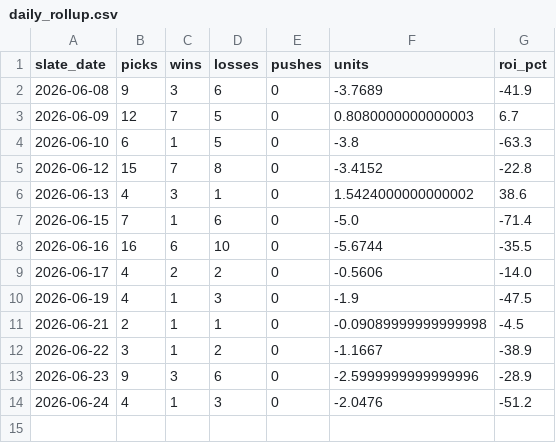
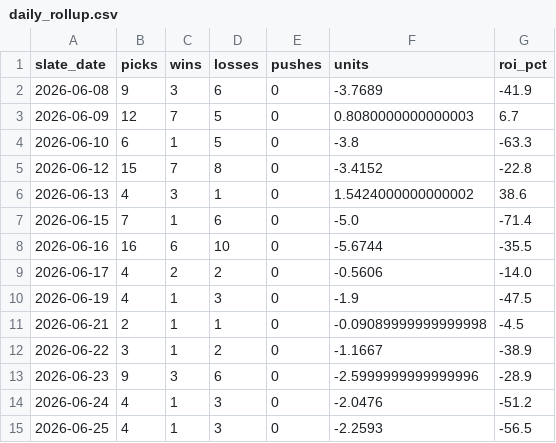
Before and after one commit to mattkreitzer1/Strikeout-Props, a CSV file: data/tracker/daily_rollup.csv, drawn as a sheet; the diff names each change by its address in the sheet, - before the commit and + after, or states it on an @@ line.

```diff
--- a/data/tracker/daily_rollup.csv
+++ b/data/tracker/daily_rollup.csv
+row 15: 2026-06-25 | 4 | 1 | 3 | 0 | -2.2593 | -56.5
```
Also changed, not shown: data/tracker/ev_rollup.csv, data/tracker/ledger.csv, 3 other files.
